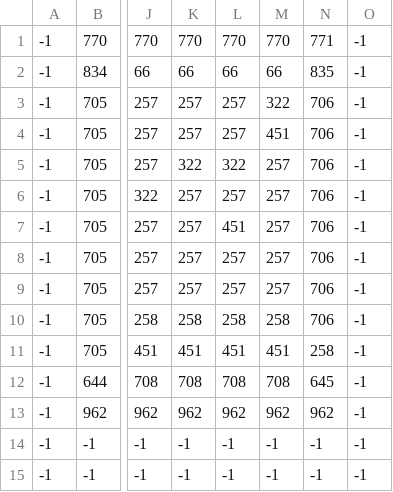
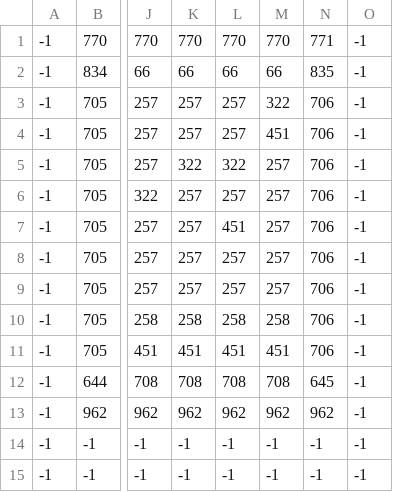
Before and after one commit to souhailBektachi/game-SDL2-C, a CSV file: assets/maps/secondlevel2.csv, drawn as a sheet; only a part is shown, gaps mark what is left out; the diff names each change by its address in the sheet, - before the commit and + after, or states it on an @@ line.

Commit message:
fix the wall in the map csv

```diff
--- a/assets/maps/secondlevel2.csv
+++ b/assets/maps/secondlevel2.csv
-N11: 258
+N11: 706
```
